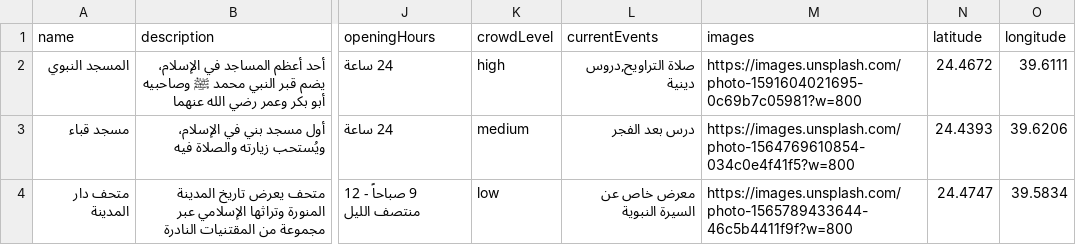
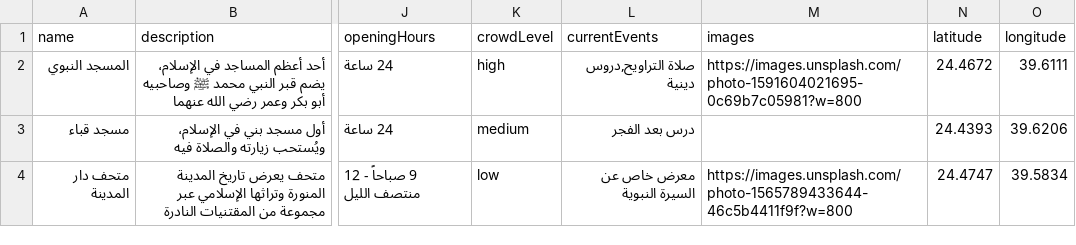
Before and after one commit to mnoor14231/mazar-tourism, a CSV file: public/places-template.csv, drawn as a sheet; only a part is shown, gaps mark what is left out; the diff names each change by its address in the sheet, - before the commit and + after, or states it on an @@ line.

Commit message:
Update landing page: improve flexibility, replace section images, fix broken image URLs, update footer logo

```diff
--- a/public/places-template.csv
+++ b/public/places-template.csv
-M3 (images): https://images.unsplash.com/photo-1564769610854-034c0e4f41f5?w=800
+M3 (images): (empty)
```
Also changed, not shown: 28 other files.
